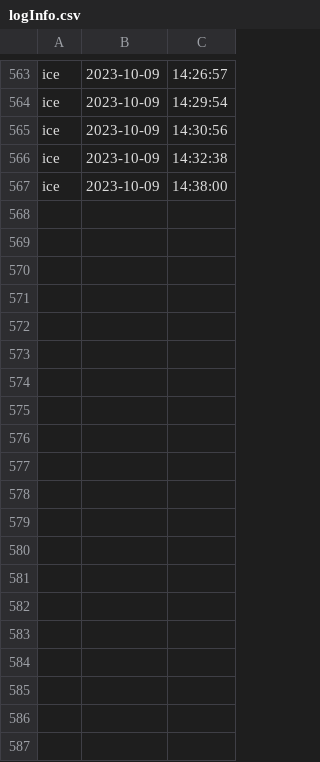
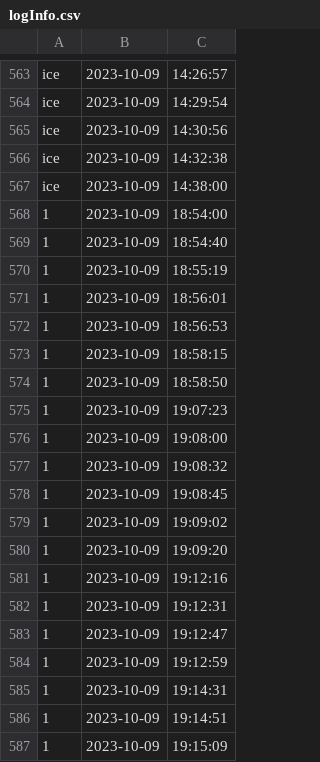
Before and after one commit to newnonsick/CS211-Project, a CSV file: data/logInfo.csv, drawn as a sheet; only a part is shown, gaps mark what is left out; the diff covers the shown part only; the diff names each change by its address in the sheet, - before the commit and + after, or states it on an @@ line.

```diff
--- a/data/logInfo.csv
+++ b/data/logInfo.csv
+row 568: 1 | 2023-10-09 | 18:54:00
+row 569: 1 | 2023-10-09 | 18:54:40
+row 570: 1 | 2023-10-09 | 18:55:19
+row 571: 1 | 2023-10-09 | 18:56:01
+row 572: 1 | 2023-10-09 | 18:56:53
+row 573: 1 | 2023-10-09 | 18:58:15
+row 574: 1 | 2023-10-09 | 18:58:50
+row 575: 1 | 2023-10-09 | 19:07:23
+row 576: 1 | 2023-10-09 | 19:08:00
+row 577: 1 | 2023-10-09 | 19:08:32
+row 578: 1 | 2023-10-09 | 19:08:45
+row 579: 1 | 2023-10-09 | 19:09:02
+row 580: 1 | 2023-10-09 | 19:09:20
+row 581: 1 | 2023-10-09 | 19:12:16
+row 582: 1 | 2023-10-09 | 19:12:31
+row 583: 1 | 2023-10-09 | 19:12:47
+row 584: 1 | 2023-10-09 | 19:12:59
+row 585: 1 | 2023-10-09 | 19:14:31
+row 586: 1 | 2023-10-09 | 19:14:51
+row 587: 1 | 2023-10-09 | 19:15:09
```
Also changed, not shown: 11 added rows elsewhere in this file, data/userData.csv, 7 other files.
